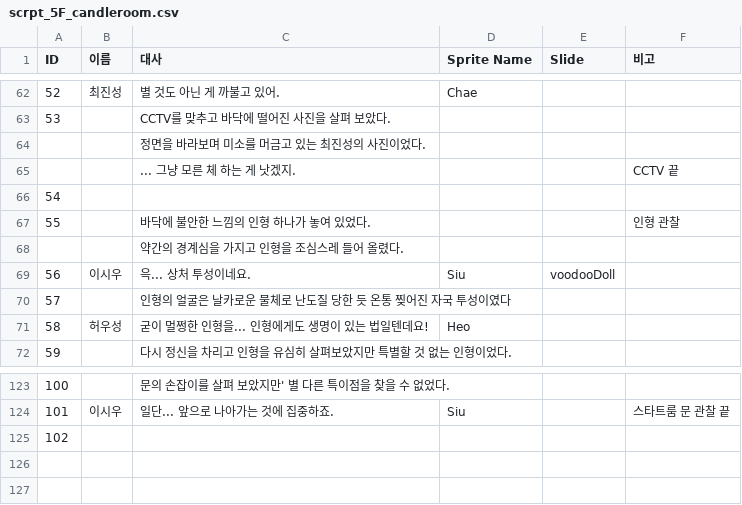
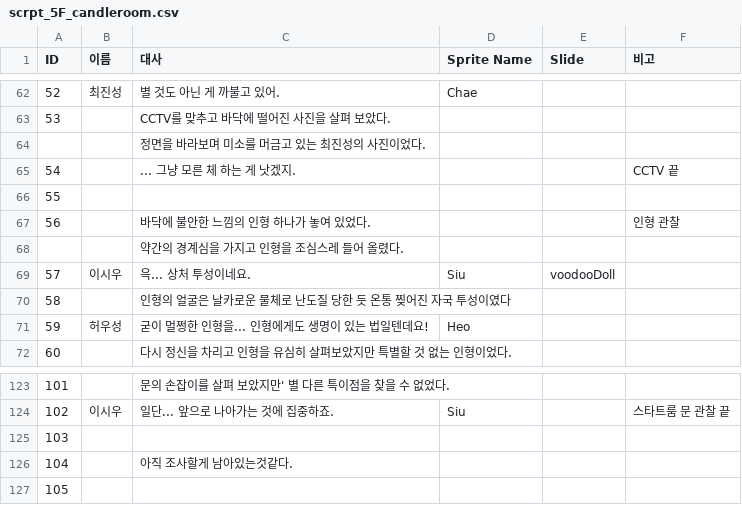
Before and after one commit to ikjun811/TeamProject_NKBLIJ, a CSV file: Assets/Resources/scrpt_5F_candleroom.csv, drawn as a sheet; only a part is shown, gaps mark what is left out; the diff names each change by its address in the sheet, - before the commit and + after, or states it on an @@ line.

```diff
--- a/Assets/Resources/scrpt_5F_candleroom.csv
+++ b/Assets/Resources/scrpt_5F_candleroom.csv
@@ column A (ID) renumbered between rows 65 and 125 @@
+row 126: 104 |  | 아직 조사할게 남아있는것같다.
+row 127: 105
```
Also changed, not shown: Assets/Resources/scrpt_5F_Corridor.csv, 7 other files.
